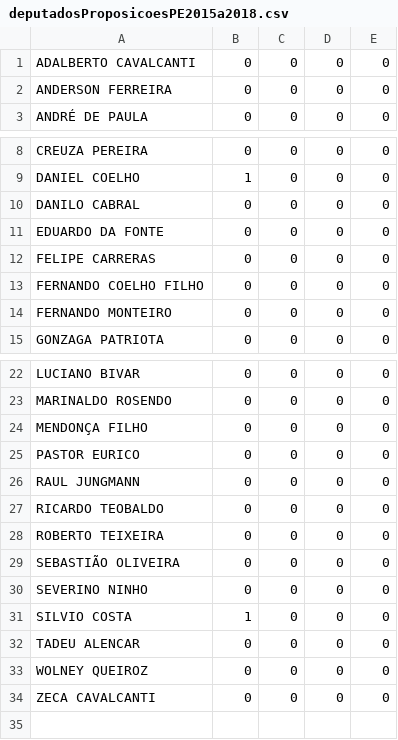
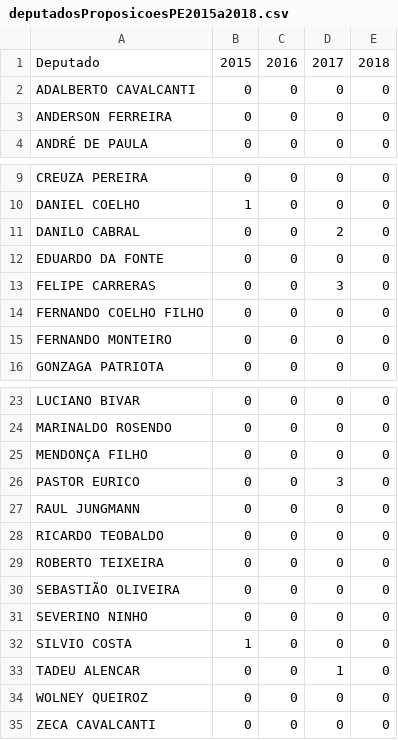
Before and after one commit to heitorado/artigo-instituicoes-2, a CSV file: deputadosProposicoesPE2015a2018.csv, drawn as a sheet; only a part is shown, gaps mark what is left out; addresses are those after the commit; the diff names each change by its address in the sheet, - before the commit and + after, or states it on an @@ line.

```diff
--- a/deputadosProposicoesPE2015a2018.csv
+++ b/deputadosProposicoesPE2015a2018.csv
+row 1: Deputado | 2015 | 2016 | 2017 | 2018
-D11: 0
+D11: 2
-D13: 0
+D13: 3
-D26: 0
+D26: 3
-D33: 0
+D33: 1
```
Also changed, not shown: 2 other files.
